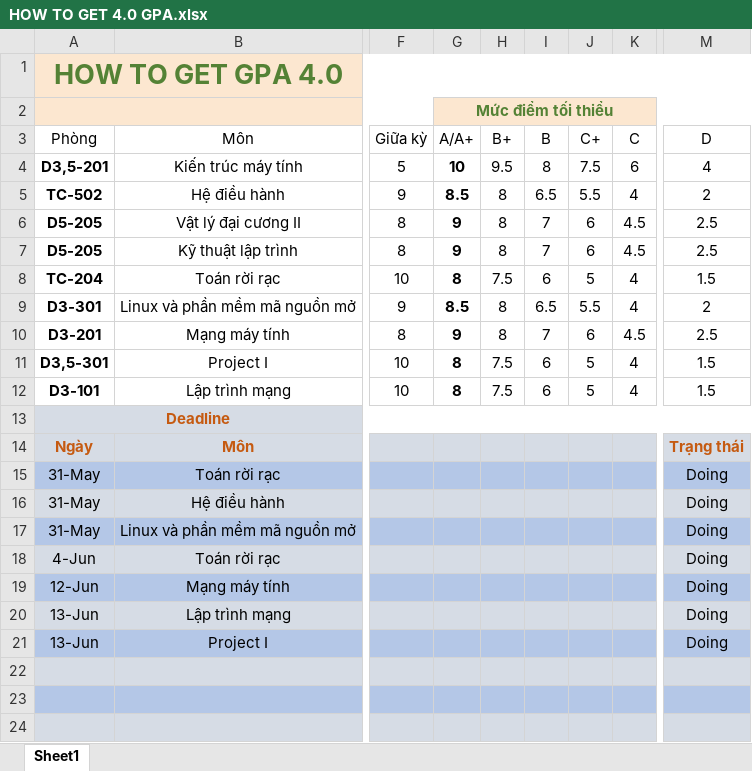
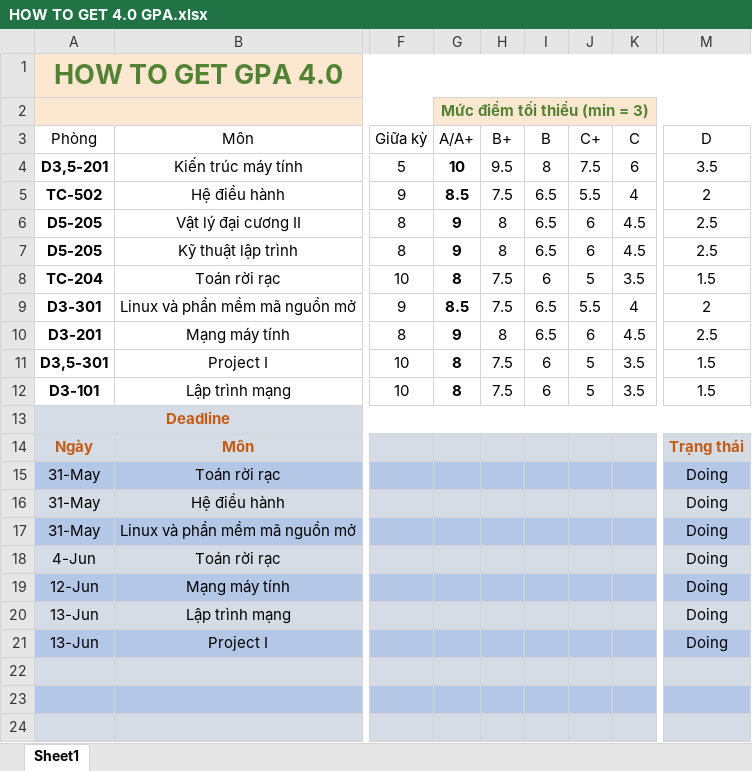
Before and after one commit to dangxuanvuong98/HOW-TO-GET-4.0-GPA, an Excel workbook: 2017-2/HOW TO GET 4.0 GPA.xlsx, sheet Sheet1, drawn as a sheet; only a part is shown, gaps mark what is left out; values as stored, in another font and other column widths than the file's, no borders; table styles not drawn; the diff names each change by its address in the sheet, - before the commit and + after, or states it on an @@ line.

Commit message:
Chỉnh sửa mức điểm tối thiểu
Tính cả trường hợp làm tròn từ 0.05 lên 0.1

```diff
--- a/2017-2/HOW TO GET 4.0 GPA.xlsx (sheet Sheet1)
+++ b/2017-2/HOW TO GET 4.0 GPA.xlsx (sheet Sheet1)
-G2 (A/A+): Mức điểm tối thiểu
+G2 (A/A+): Mức điểm tối thiểu (min = 3)
-M4 (D): 4
+M4 (D): 3.5
-H5 (B+): 8
+H5 (B+): 7.5
-I6:I7 (B): 7
+I6:I7 (B): 6.5
-K8 (C): 4
+K8 (C): 3.5
-H9 (B+): 8
+H9 (B+): 7.5
-I10 (B): 7
+I10 (B): 6.5
-K11:K12 (C): 4
+K11:K12 (C): 3.5
```
Also changed, not shown: formulas that keep their value, 1 other file.
